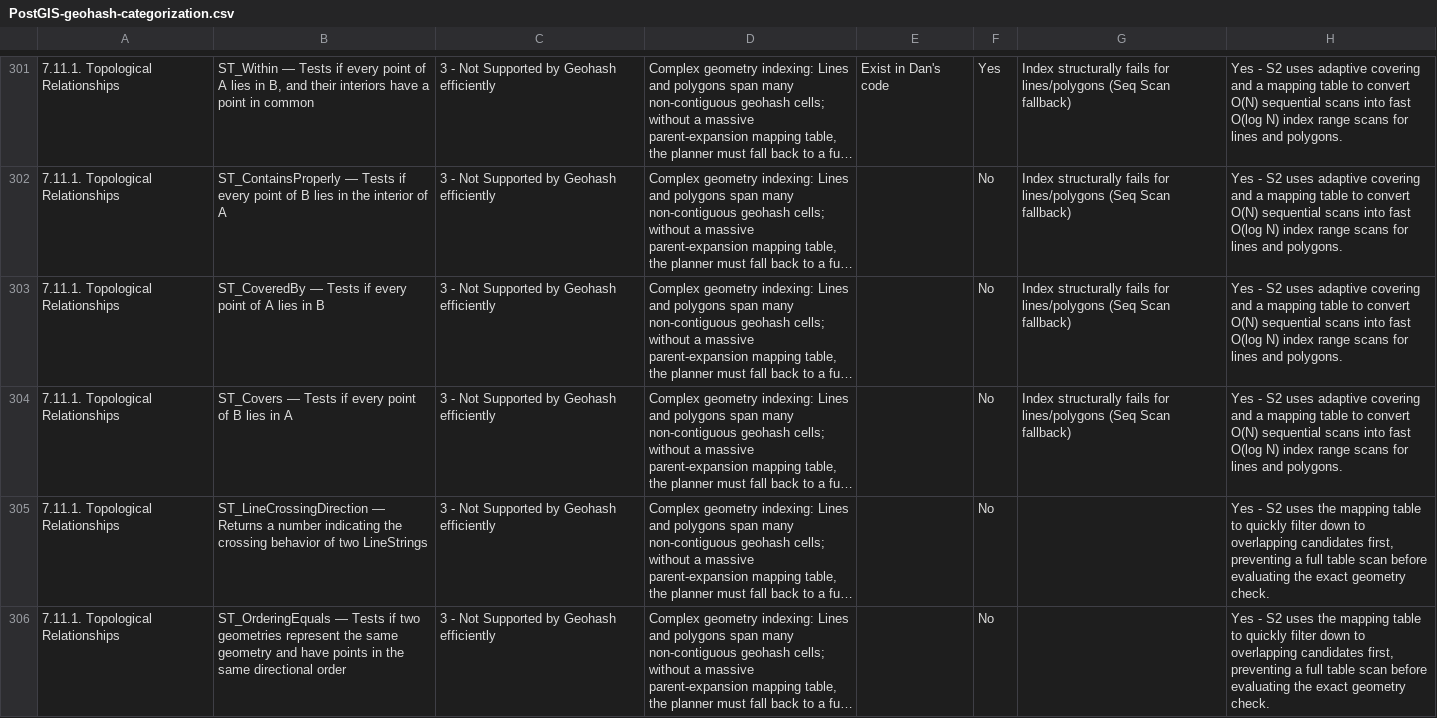
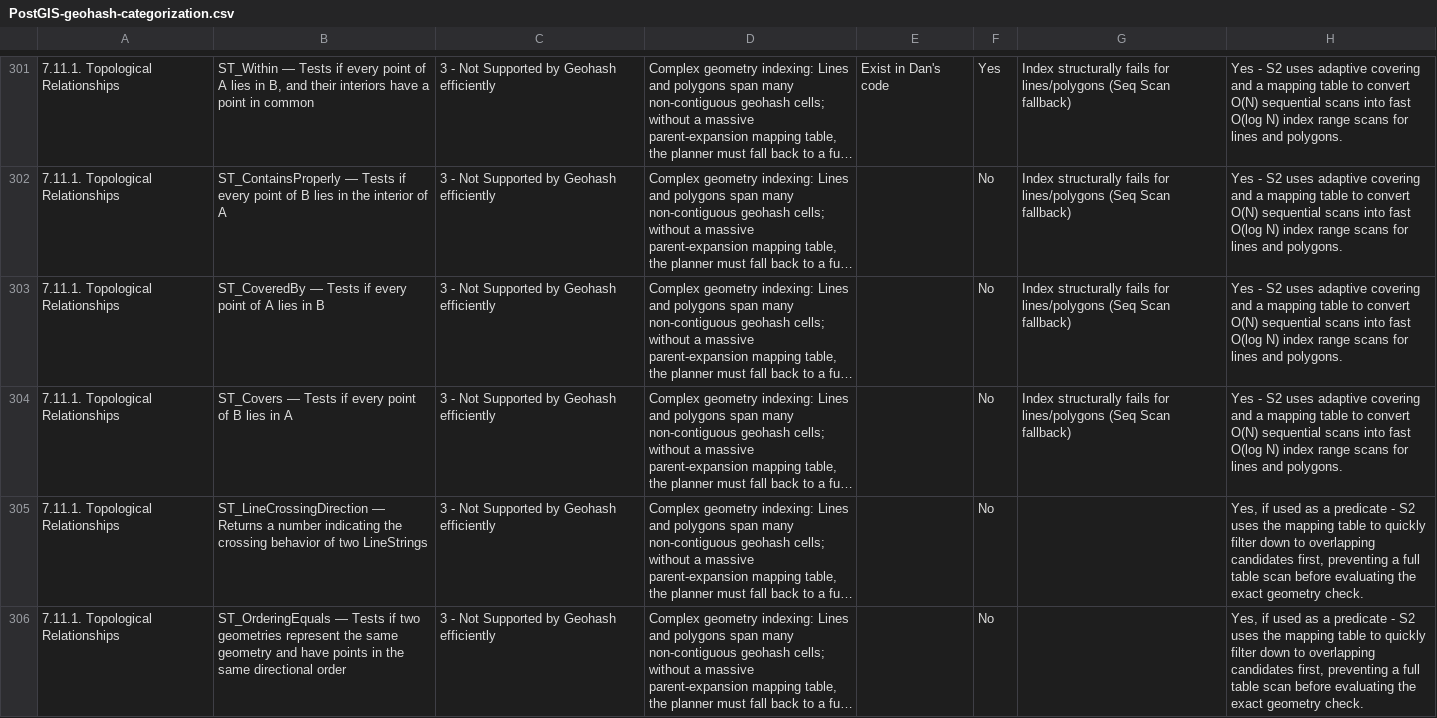
Before and after one commit to teyenc/geohash-related, a CSV file: function_gap/data/PostGIS-geohash-categorization.csv, drawn as a sheet; only a part is shown, gaps mark what is left out; long unchanged cells end in …; the diff covers the shown part only; the diff names each change by its address in the sheet, - before the commit and + after, or states it on an @@ line.

Commit message:
updated

```diff
--- a/function_gap/data/PostGIS-geohash-categorization.csv
+++ b/function_gap/data/PostGIS-geohash-categorization.csv
-H305:H306: Yes - S2…
+H305:H306: Yes, if used as a predicate - S2…
```
Also changed, not shown: 2 edited cells elsewhere in this file.
